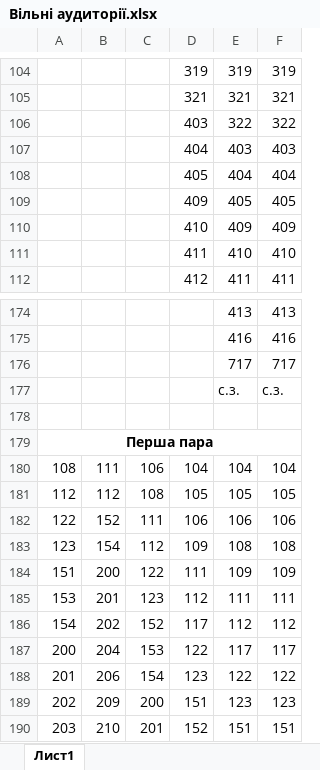
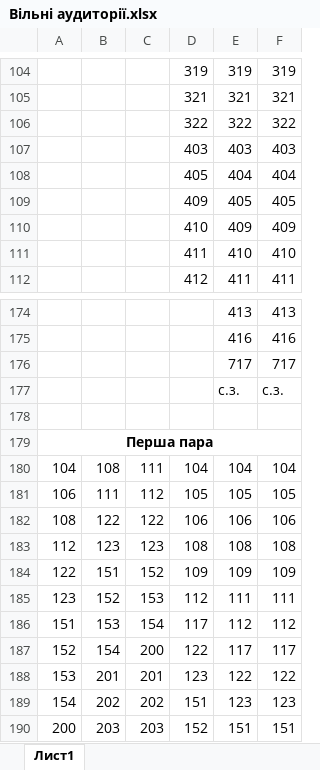
Before and after one commit to DeNice-r/SCP, an Excel workbook: Schedule Calculator Pro/bin/Debug/Вільні аудиторії.xlsx, sheet Лист1, drawn as a sheet; only a part is shown, gaps mark what is left out; values as stored, in another font and other column widths than the file's, no borders; removed rows and columns are numbered as before the commit, all else as after; the diff covers the shown part only; the diff names each change by its address in the sheet, - before the commit and + after, or states it on an @@ line.

```diff
--- a/Schedule Calculator Pro/bin/Debug/Вільні аудиторії.xlsx (sheet Лист1)
+++ b/Schedule Calculator Pro/bin/Debug/Вільні аудиторії.xlsx (sheet Лист1)
-D106: 403
+D106: 322
-D107: 404
+D107: 403
-A180: 108
+A180: 104
-B180: 111
+B180: 108
-C180: 106
+C180: 111
-A181: 112
+A181: 106
-B181: 112
+B181: 111
-C181: 108
+C181: 112
-A182: 122
+A182: 108
-B182: 152
+B182: 122
-C182: 111
+C182: 122
-row 183: 123 | 154 | 112 | 109 | 108 | 108
-row 184: 151 | 200 | 122 | 111 | 109 | 109
+row 183: 112 | 123 | 123 | 108 | 108 | 108
+row 184: 122 | 151 | 152 | 109 | 109 | 109
+row 185: 123 | 152 | 153 | 112 | 111 | 111
+row 186: 151 | 153 | 154 | 117 | 112 | 112
+row 187: 152 | 154 | 200 | 122 | 117 | 117
-C188: 123
+C188: 201
-D188: 112
+D188: 123
-E188: 111
+E188: 122
-F188: 111
+F188: 122
-C189: 152
+C189: 202
-D189: 117
+D189: 151
-E189: 112
+E189: 123
-F189: 112
+F189: 123
-row 187: 200 | 204 | 153 | 122 | 117 | 117
-row 188: 201 | 206 | 154 | 123 | 122 | 122
-row 189: 202 | 209 | 200 | 151 | 123 | 123
-A190: 203
+A190: 200
-B190: 210
+B190: 203
-C190: 201
+C190: 203
```
Also changed, not shown: 39 added rows, 39 removed rows and 371 edited cells elsewhere in this sheet, Schedule Calculator Pro/bin/Debug/Вільні викладачі.xlsx, Schedule Calculator Pro/bin/Debug/Розклад 1 курс.xlsx, 10 other files.
